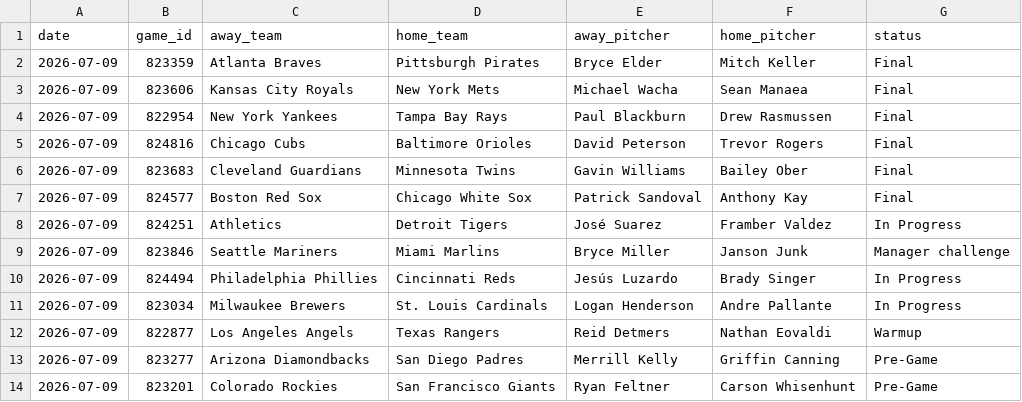
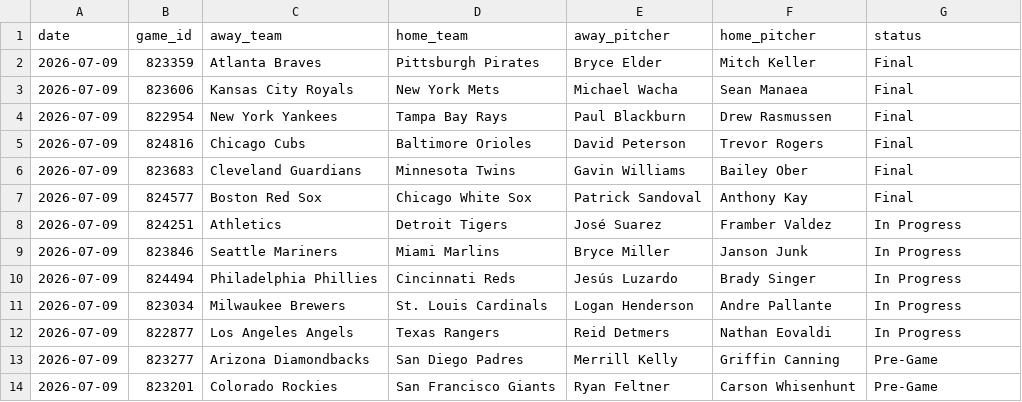
Before and after one commit to judebollera75-ops/mlb-ai-model, a CSV file: data/schedules/2026-07-09.csv, drawn as a sheet.

```diff
--- a/data/schedules/2026-07-09.csv
+++ b/data/schedules/2026-07-09.csv
@@ -8,6 +8,6 @@ date,game_id,away_team,home_team,away_pitcher,home_pitcher,status
 2026-07-09,824251,Athletics,Detroit Tigers,José Suarez,Framber Valdez,In Progress
-2026-07-09,823846,Seattle Mariners,Miami Marlins,Bryce Miller,Janson Junk,Manager challenge
+2026-07-09,823846,Seattle Mariners,Miami Marlins,Bryce Miller,Janson Junk,In Progress
 2026-07-09,824494,Philadelphia Phillies,Cincinnati Reds,Jesús Luzardo,Brady Singer,In Progress
 2026-07-09,823034,Milwaukee Brewers,St. Louis Cardinals,Logan Henderson,Andre Pallante,In Progress
-2026-07-09,822877,Los Angeles Angels,Texas Rangers,Reid Detmers,Nathan Eovaldi,Warmup
+2026-07-09,822877,Los Angeles Angels,Texas Rangers,Reid Detmers,Nathan Eovaldi,In Progress
 2026-07-09,823277,Arizona Diamondbacks,San Diego Padres,Merrill Kelly,Griffin Canning,Pre-Game
```
Also changed, not shown: data/final/master_dataset.csv, outputs/calibrated_strikeout_projections.csv, 5 other files.
